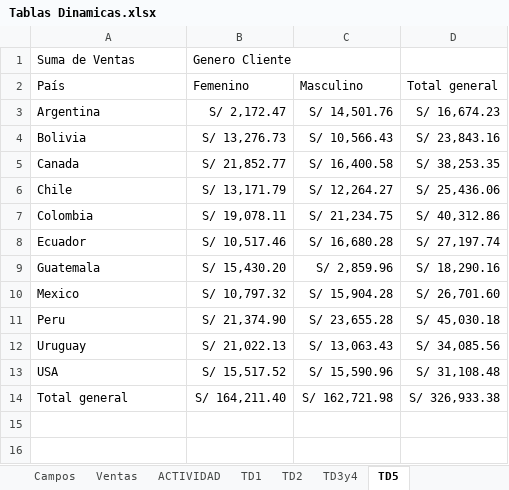
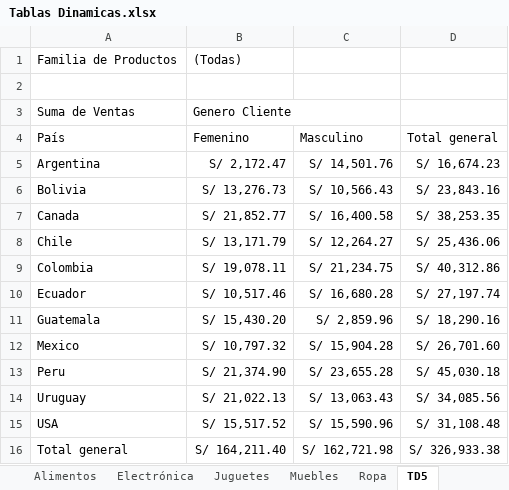
Before and after one commit to Nik-920/CursoExcelCamaraComercio, an Excel workbook: NivelIntermedio/Tablas Dinamicas.xlsx, sheet TD5, drawn as a sheet; values as stored, in another font and other column widths than the file's, no borders; the diff names each change by its address in the sheet, - before the commit and + after, or states it on an @@ line.

```diff
--- a/NivelIntermedio/Tablas Dinamicas.xlsx (sheet TD5)
+++ b/NivelIntermedio/Tablas Dinamicas.xlsx (sheet TD5)
+sheet tab: Alimentos
+sheet tab: Electrónica
+sheet tab: Juguetes
+sheet tab: Muebles
+sheet tab: Ropa
+row 1: Familia de Productos | (Todas)
+row 2: (empty)
```
Also changed, not shown: other sheet tabs.
